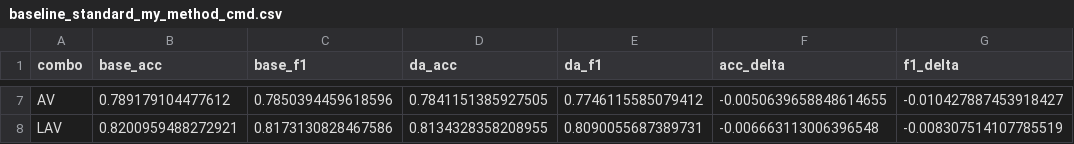
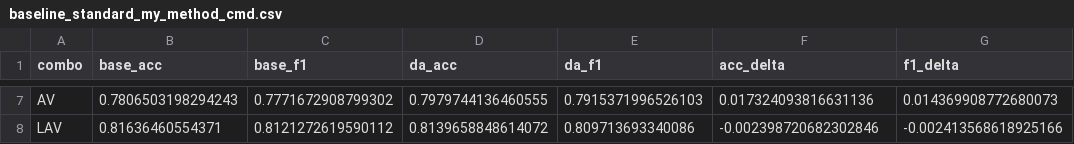
Before and after one commit to And-Ocean/RoMulT, a CSV file: result/csv/baseline_standard_my_method_cmd.csv, drawn as a sheet; only a part is shown, gaps mark what is left out; the diff covers the shown part only; the diff names each change by its address in the sheet, - before the commit and + after, or states it on an @@ line.

```diff
--- a/result/csv/baseline_standard_my_method_cmd.csv
+++ b/result/csv/baseline_standard_my_method_cmd.csv
-B7 (base_acc): 0.789179104477612
+B7 (base_acc): 0.7806503198294243
-C7 (base_f1): 0.7850394459618596
+C7 (base_f1): 0.7771672908799302
-D7 (da_acc): 0.7841151385927505
+D7 (da_acc): 0.7979744136460555
-E7 (da_f1): 0.7746115585079412
+E7 (da_f1): 0.7915371996526103
-F7 (acc_delta): -0.0050639658848614655
+F7 (acc_delta): 0.017324093816631136
-G7 (f1_delta): -0.010427887453918427
+G7 (f1_delta): 0.014369908772680073
-B8 (base_acc): 0.8200959488272921
+B8 (base_acc): 0.81636460554371
-C8 (base_f1): 0.8173130828467586
+C8 (base_f1): 0.8121272619590112
-D8 (da_acc): 0.8134328358208955
+D8 (da_acc): 0.8139658848614072
-E8 (da_f1): 0.8090055687389731
+E8 (da_f1): 0.809713693340086
-F8 (acc_delta): -0.006663113006396548
+F8 (acc_delta): -0.002398720682302846
-G8 (f1_delta): -0.008307514107785519
+G8 (f1_delta): -0.002413568618925166
```
Also changed, not shown: 30 edited cells elsewhere in this file, result/csv/baseline_aug_my_method_cmd.csv, 8 other files.
